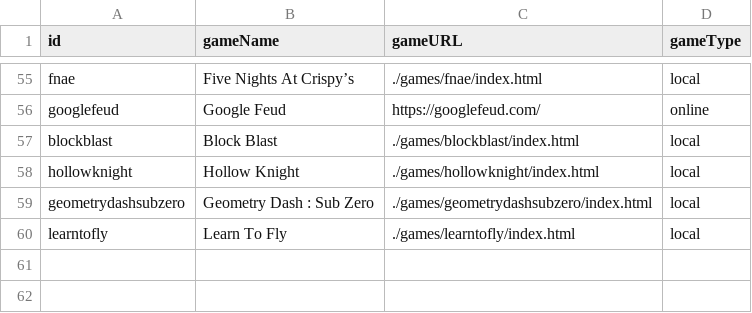
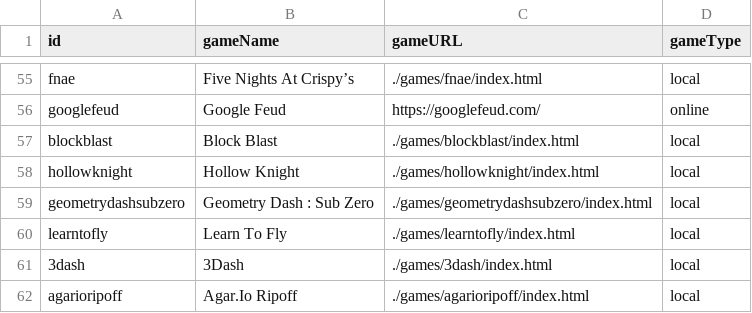
Before and after one commit to beston3000/midnightub, a CSV file: public/games.csv, drawn as a sheet; only a part is shown, gaps mark what is left out.

Commit message:
Added 3dash

```diff
--- a/public/games.csv
+++ b/public/games.csv
@@ -60 +60,3 @@ geometrydashsubzero, Geometry Dash : Sub Zero, ./games/geometrydashsubzero/index
 learntofly,Learn To Fly,./games/learntofly/index.html,local
+3dash,3Dash,./games/3dash/index.html,local
+agarioripoff,Agar.Io Ripoff,./games/agarioripoff/index.html,local
```
Also changed, not shown: 24 other files.
